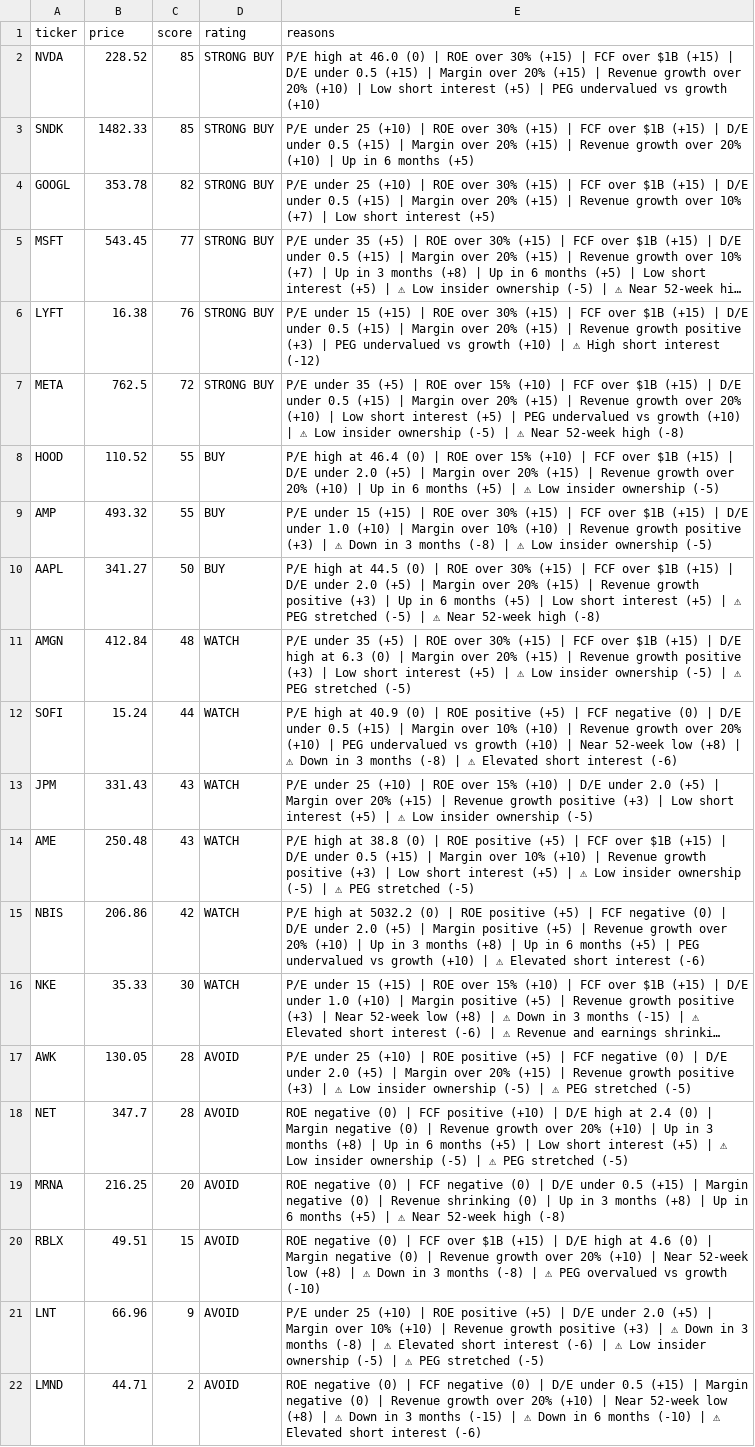
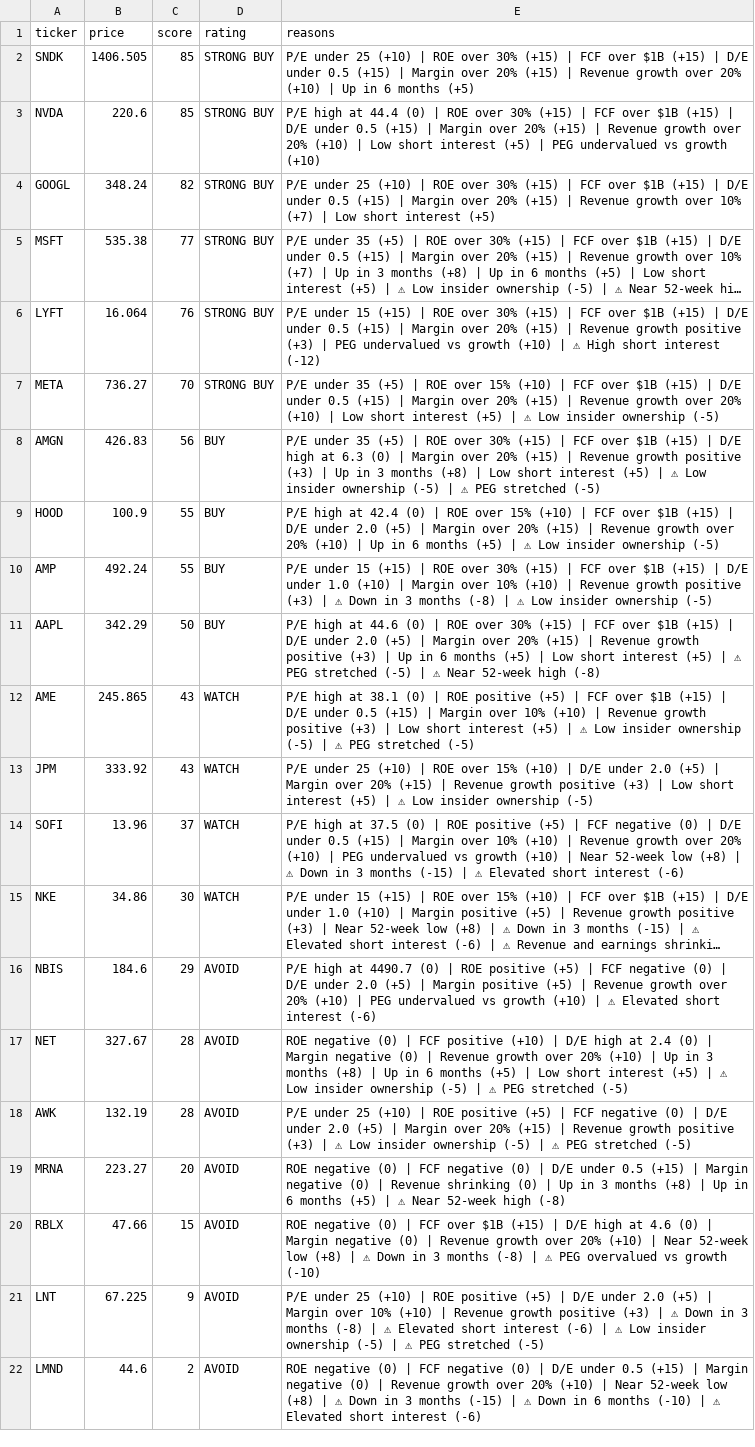
Before and after one commit to leafy-joyce-t/stock-tracker, a CSV file: data/scores.csv, drawn as a sheet; long unchanged cells end in …; removed rows and columns are numbered as before the commit, all else as after; the diff names each change by its address in the sheet, - before the commit and + after, or states it on an @@ line.

```diff
--- a/data/scores.csv
+++ b/data/scores.csv
-row 2: NVDA | 228.52 | 85 | STRONG BUY | P/E high at 46.0 (0) | ROE over 30% (+15) | FCF over $1B (+15) | D/E under 0.5 (+15) | Margin over 20% (+15) | Revenue growth over 20% (+10) | Low short interest (+5) | PEG undervalued vs growth (+10)
-B2 (price): 1482.33
+B2 (price): 1406.505
+row 3: NVDA | 220.6 | 85 | STRONG BUY | P/E high at 44.4 (0) | ROE over 30% (+15) | FCF over $1B (+15) | D/E under 0.5 (+15) | Margin over 20% (+15) | Revenue growth over 20% (+10) | Low short interest (+5) | PEG undervalued vs growth (+10)
-B4 (price): 353.78
+B4 (price): 348.24
-B5 (price): 543.45
+B5 (price): 535.38
-B6 (price): 16.38
+B6 (price): 16.064
-B7 (price): 762.5
+B7 (price): 736.27
-C7 (score): 72
+C7 (score): 70
-E7 (reasons): …(+5) | PEG undervalued vs growth (+10) | ⚠ Low insider ownership (-5) | ⚠ Near 52-week high (-8)
+E7 (reasons): …(+5) | ⚠ Low insider ownership (-5)
+row 8: AMGN | 426.83 | 56 | BUY | P/E under 35 (+5) | ROE over 30% (+15) | FCF over $1B (+15) | D/E high at 6.3 (0) | Margin over 20% (+15) | Revenue growth positive (+3) | Up in 3 months (+8) | Low short interest (+5) | ⚠ Low insider ownership (-5) | ⚠ PEG stretched (-5)
-B9 (price): 110.52
+B9 (price): 100.9
-E9 (reasons): …high at 46.4 (0) |…
+E9 (reasons): …high at 42.4 (0) |…
-B10 (price): 493.32
+B10 (price): 492.24
-B11 (price): 341.27
+B11 (price): 342.29
-E11 (reasons): …high at 44.5 (0) |…
+E11 (reasons): …high at 44.6 (0) |…
-row 11: AMGN | 412.84 | 48 | WATCH | P/E under 35 (+5) | ROE over 30% (+15) | FCF over $1B (+15) | D/E high at 6.3 (0) | Margin over 20% (+15) | Revenue growth positive (+3) | Low short interest (+5) | ⚠ Low insider ownership (-5) | ⚠ PEG stretched (-5)
-row 12: SOFI | 15.24 | 44 | WATCH | P/E high at 40.9 (0) | ROE positive (+5) | FCF negative (0) | D/E under 0.5 (+15) | Margin over 10% (+10) | Revenue growth over 20% (+10) | PEG undervalued vs growth (+10) | Near 52-week low (+8) | ⚠ Down in 3 months (-8) | ⚠ Elevated short interest (-6)
+row 12: AME | 245.865 | 43 | WATCH | P/E high at 38.1 (0) | ROE positive (+5) | FCF over $1B (+15) | D/E under 0.5 (+15) | Margin over 10% (+10) | Revenue growth positive (+3) | Low short interest (+5) | ⚠ Low insider ownership (-5) | ⚠ PEG stretched (-5)
-B13 (price): 331.43
+B13 (price): 333.92
-row 14: AME | 250.48 | 43 | WATCH | P/E high at 38.8 (0) | ROE positive (+5) | FCF over $1B (+15) | D/E under 0.5 (+15) | Margin over 10% (+10) | Revenue growth positive (+3) | Low short interest (+5) | ⚠ Low insider ownership (-5) | ⚠ PEG stretched (-5)
-row 15: NBIS | 206.86 | 42 | WATCH | P/E high at 5032.2 (0) | ROE positive (+5) | FCF negative (0) | D/E under 2.0 (+5) | Margin positive (+5) | Revenue growth over 20% (+10) | Up in 3 months (+8) | Up in 6 months (+5) | PEG undervalued vs growth (+10) | ⚠ Elevated short interest (-6)
+row 14: SOFI | 13.96 | 37 | WATCH | P/E high at 37.5 (0) | ROE positive (+5) | FCF negative (0) | D/E under 0.5 (+15) | Margin over 10% (+10) | Revenue growth over 20% (+10) | PEG undervalued vs growth (+10) | Near 52-week low (+8) | ⚠ Down in 3 months (-15) | ⚠ Elevated short interest (-6)
-B15 (price): 35.33
+B15 (price): 34.86
-row 17: AWK | 130.05 | 28 | AVOID | P/E under 25 (+10) | ROE positive (+5) | FCF negative (0) | D/E under 2.0 (+5) | Margin over 20% (+15) | Revenue growth positive (+3) | ⚠ Low insider ownership (-5) | ⚠ PEG stretched (-5)
+row 16: NBIS | 184.6 | 29 | AVOID | P/E high at 4490.7 (0) | ROE positive (+5) | FCF negative (0) | D/E under 2.0 (+5) | Margin positive (+5) | Revenue growth over 20% (+10) | PEG undervalued vs growth (+10) | ⚠ Elevated short interest (-6)
-B17 (price): 347.7
+B17 (price): 327.67
+row 18: AWK | 132.19 | 28 | AVOID | P/E under 25 (+10) | ROE positive (+5) | FCF negative (0) | D/E under 2.0 (+5) | Margin over 20% (+15) | Revenue growth positive (+3) | ⚠ Low insider ownership (-5) | ⚠ PEG stretched (-5)
-B19 (price): 216.25
+B19 (price): 223.27
-B20 (price): 49.51
+B20 (price): 47.66
-B21 (price): 66.96
+B21 (price): 67.225
-B22 (price): 44.71
+B22 (price): 44.6
```
Also changed, not shown: data/calculated_ratios.csv, data/comparison.csv, 23 other files.
